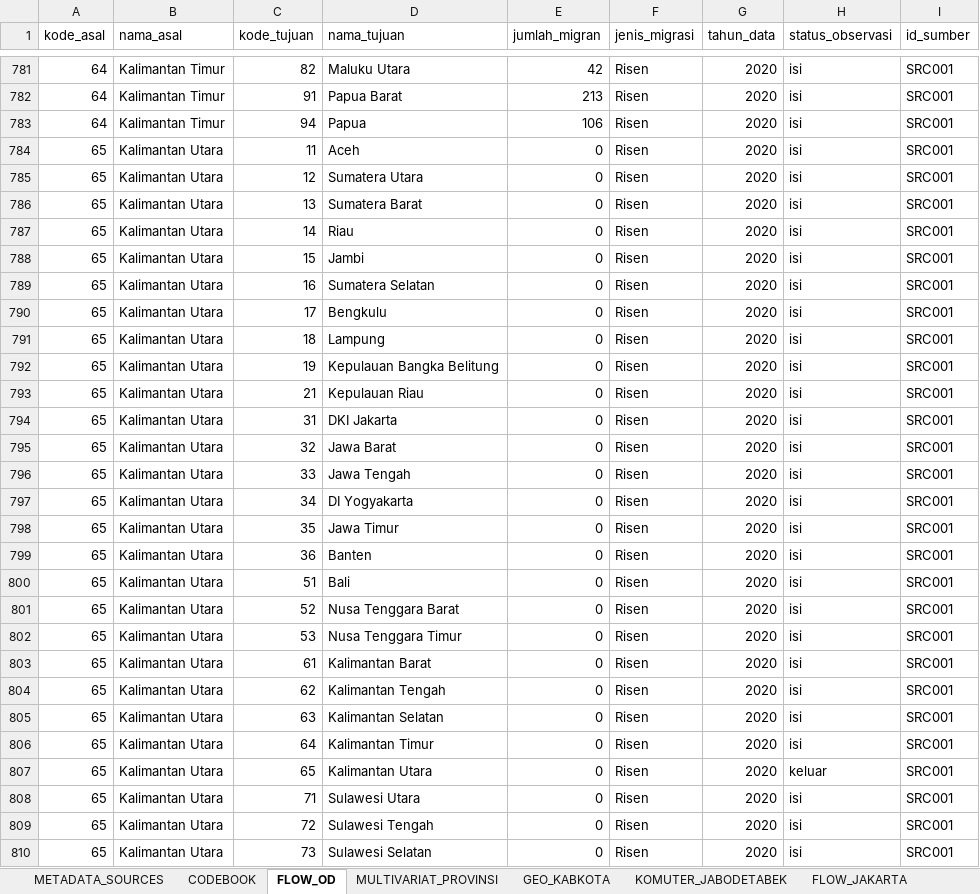
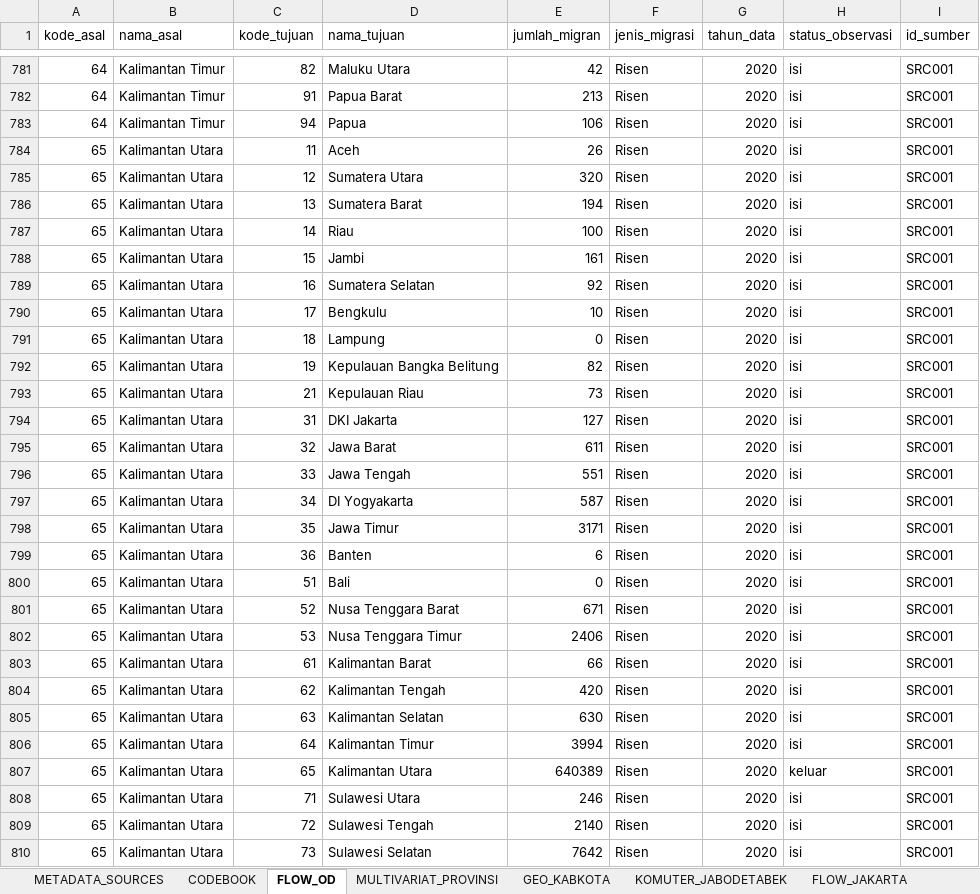
Before and after one commit to hanhanano/UAS_VD, an Excel workbook: literatur_dan_data/data_mentah/template_data.xlsx, sheet FLOW_OD, drawn as a sheet; only a part is shown, gaps mark what is left out; values as stored, in another font and other column widths than the file's, no borders; table styles not drawn; the diff covers the shown part only; the diff names each change by its address in the sheet, - before the commit and + after, or states it on an @@ line.

Commit message:
last push, i hope (adj literature)

```diff
--- a/literatur_dan_data/data_mentah/template_data.xlsx (sheet FLOW_OD)
+++ b/literatur_dan_data/data_mentah/template_data.xlsx (sheet FLOW_OD)
-E784 (jumlah_migran): 0
+E784 (jumlah_migran): 26
-E785 (jumlah_migran): 0
+E785 (jumlah_migran): 320
-E786 (jumlah_migran): 0
+E786 (jumlah_migran): 194
-E787 (jumlah_migran): 0
+E787 (jumlah_migran): 100
-E788 (jumlah_migran): 0
+E788 (jumlah_migran): 161
-E789 (jumlah_migran): 0
+E789 (jumlah_migran): 92
-E790 (jumlah_migran): 0
+E790 (jumlah_migran): 10
-E792 (jumlah_migran): 0
+E792 (jumlah_migran): 82
-E793 (jumlah_migran): 0
+E793 (jumlah_migran): 73
-E794 (jumlah_migran): 0
+E794 (jumlah_migran): 127
-E795 (jumlah_migran): 0
+E795 (jumlah_migran): 611
-E796 (jumlah_migran): 0
+E796 (jumlah_migran): 551
-E797 (jumlah_migran): 0
+E797 (jumlah_migran): 587
-E798 (jumlah_migran): 0
+E798 (jumlah_migran): 3171
-E799 (jumlah_migran): 0
+E799 (jumlah_migran): 6
-E801 (jumlah_migran): 0
+E801 (jumlah_migran): 671
-E802 (jumlah_migran): 0
+E802 (jumlah_migran): 2406
-E803 (jumlah_migran): 0
+E803 (jumlah_migran): 66
-E804 (jumlah_migran): 0
+E804 (jumlah_migran): 420
-E805 (jumlah_migran): 0
+E805 (jumlah_migran): 630
-E806 (jumlah_migran): 0
+E806 (jumlah_migran): 3994
-E807 (jumlah_migran): 0
+E807 (jumlah_migran): 640389
-E808 (jumlah_migran): 0
+E808 (jumlah_migran): 246
-E809 (jumlah_migran): 0
+E809 (jumlah_migran): 2140
-E810 (jumlah_migran): 0
+E810 (jumlah_migran): 7642
```
Also changed, not shown: 6 edited cells elsewhere in this sheet, sheet FLOW_JAKARTA, sheet NETWORK_EDGES, sheet CODEBOOK, 41 other files.
